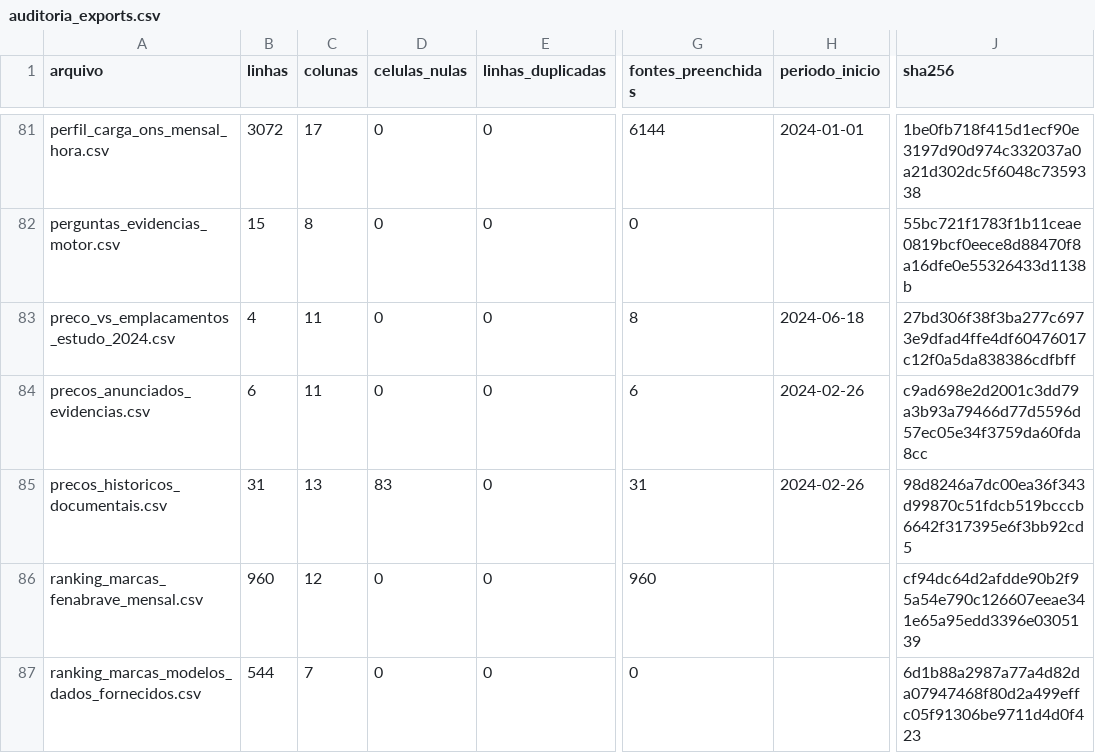
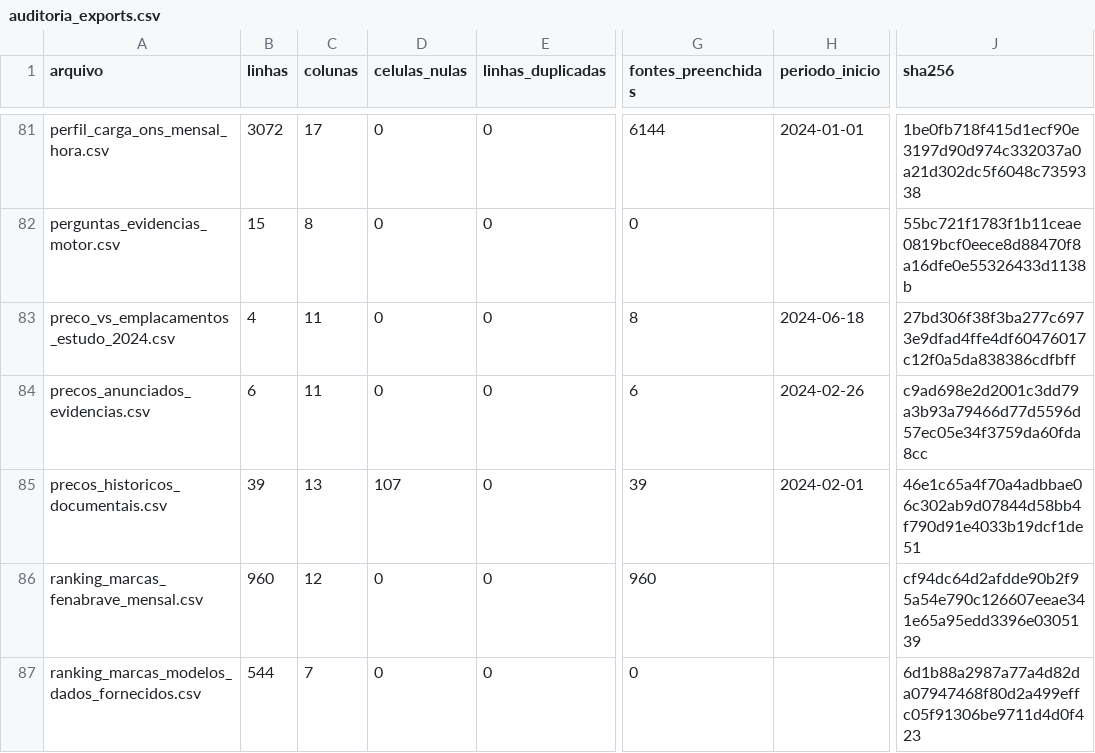
Before and after one commit to pedrokamerli/estudo_carros_eletricos, a CSV file: data/portfolio/auditoria_exports.csv, drawn as a sheet; only a part is shown, gaps mark what is left out; the diff names each change by its address in the sheet, - before the commit and + after, or states it on an @@ line.

```diff
--- a/data/portfolio/auditoria_exports.csv
+++ b/data/portfolio/auditoria_exports.csv
-B85 (linhas): 31
+B85 (linhas): 39
-D85 (celulas_nulas): 83
+D85 (celulas_nulas): 107
-G85 (fontes_preenchidas): 31
+G85 (fontes_preenchidas): 39
-H85 (periodo_inicio): 2024-02-26
+H85 (periodo_inicio): 2024-02-01
-J85 (sha256): 98d8246a7dc00ea36f343d99870c51fdcb519bcccb6642f317395e6f3bb92cd5
+J85 (sha256): 46e1c65a4f70a4adbbae06c302ab9d07844d58bb4f790d91e4033b19dcf1de51
```
Also changed, not shown: data/portfolio/precos_historicos_documentais.csv, 5 other files.
